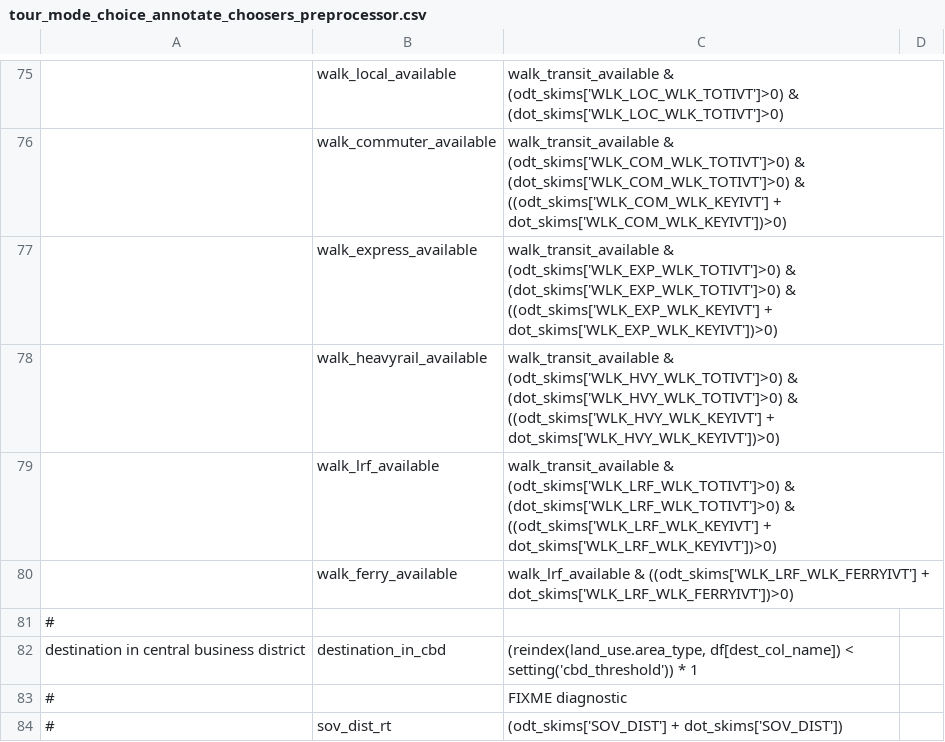
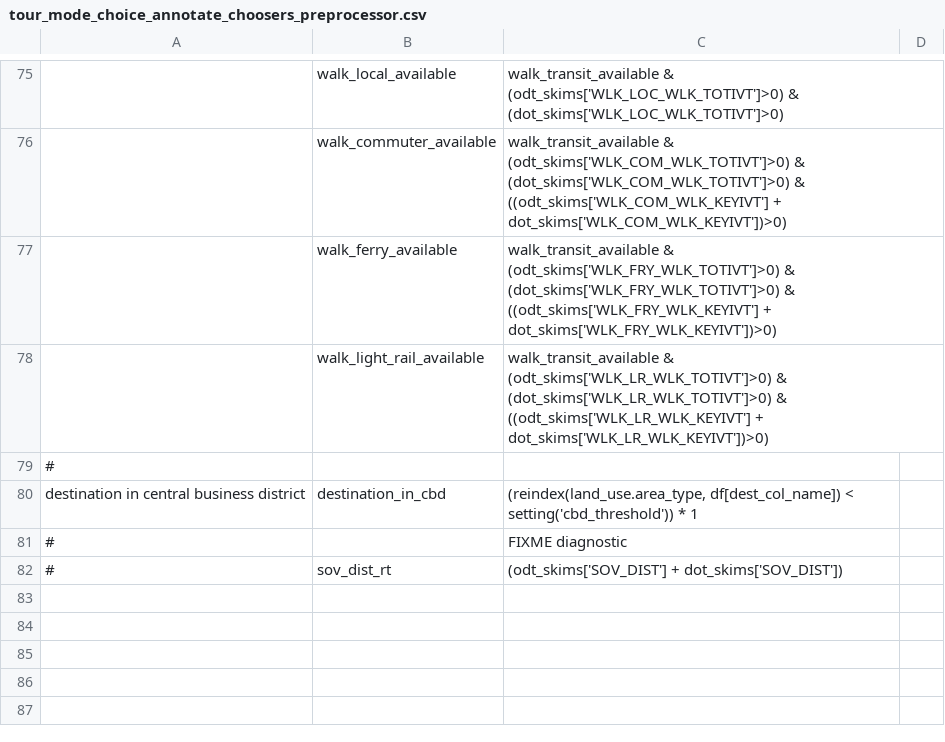
Before and after one commit to psrc/psrc_activitysim, a CSV file: configs_dev/tour_mode_choice_annotate_choosers_preprocessor.csv, drawn as a sheet; only a part is shown, gaps mark what is left out; removed rows and columns are numbered as before the commit, all else as after; the diff names each change by its address in the sheet, - before the commit and + after, or states it on an @@ line.

```diff
--- a/configs_dev/tour_mode_choice_annotate_choosers_preprocessor.csv
+++ b/configs_dev/tour_mode_choice_annotate_choosers_preprocessor.csv
-row 77:  | walk_express_available | walk_transit_available & (odt_skims['WLK_EXP_WLK_TOTIVT']>0) & (dot_skims['WLK_EXP_WLK_TOTIVT']>0) & ((odt_skims['WLK_EXP_WLK_KEYIVT'] + dot_skims['WLK_EXP_WLK_KEYIVT'])>0)
-row 78:  | walk_heavyrail_available | walk_transit_available & (odt_skims['WLK_HVY_WLK_TOTIVT']>0) & (dot_skims['WLK_HVY_WLK_TOTIVT']>0) & ((odt_skims['WLK_HVY_WLK_KEYIVT'] + dot_skims['WLK_HVY_WLK_KEYIVT'])>0)
-row 79:  | walk_lrf_available | walk_transit_available & (odt_skims['WLK_LRF_WLK_TOTIVT']>0) & (dot_skims['WLK_LRF_WLK_TOTIVT']>0) & ((odt_skims['WLK_LRF_WLK_KEYIVT'] + dot_skims['WLK_LRF_WLK_KEYIVT'])>0)
-C77: walk_lrf_available & ((odt_skims['WLK_LRF_WLK_FERRYIVT'] + dot_skims['WLK_LRF_WLK_FERRYIVT'])>0)
+C77: walk_transit_available & (odt_skims['WLK_FRY_WLK_TOTIVT']>0) & (dot_skims['WLK_FRY_WLK_TOTIVT']>0) & ((odt_skims['WLK_FRY_WLK_KEYIVT'] + dot_skims['WLK_FRY_WLK_KEYIVT'])>0)
+row 78:  | walk_light_rail_available | walk_transit_available & (odt_skims['WLK_LR_WLK_TOTIVT']>0) & (dot_skims['WLK_LR_WLK_TOTIVT']>0) & ((odt_skims['WLK_LR_WLK_KEYIVT'] + dot_skims['WLK_LR_WLK_KEYIVT'])>0)
```
Also changed, not shown: configs_dev/tour_mode_choice.csv, configs_dev/trip_mode_choice.csv, 4 other files.
